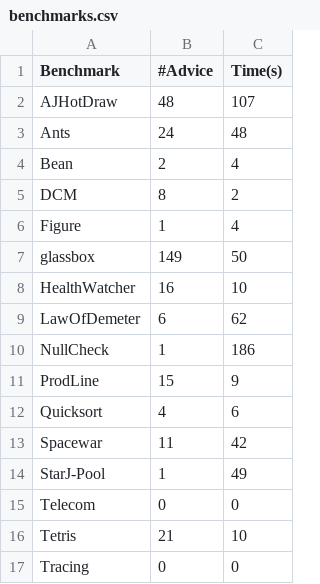
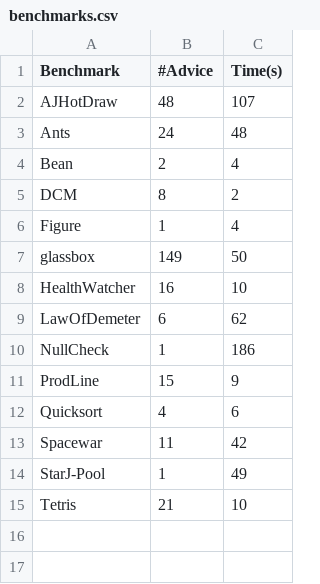
Before and after one commit to khatchad/rejuvenate-pc, a CSV file: results/benchmarks.csv, drawn as a sheet.

```diff
--- a/results/benchmarks.csv
+++ b/results/benchmarks.csv
@@ -14,4 +14,2 @@ Spacewar	11	42
 StarJ-Pool	1	49	
-Telecom	0	0	
 Tetris	21	10	
-Tracing	0	0	
```
Also changed, not shown: 2 other files.
